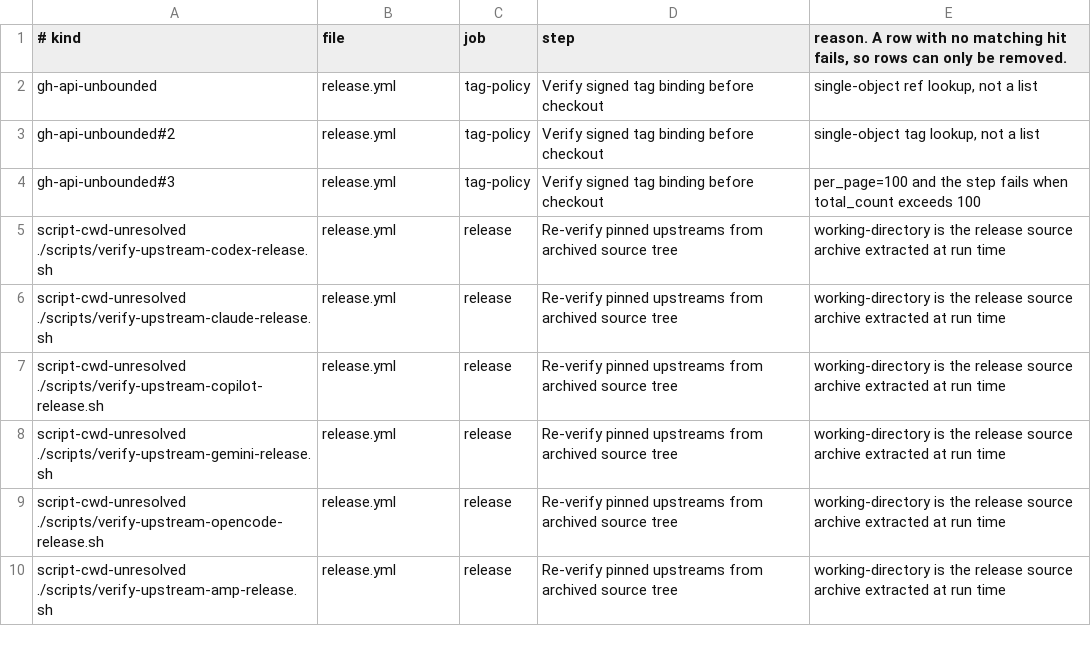
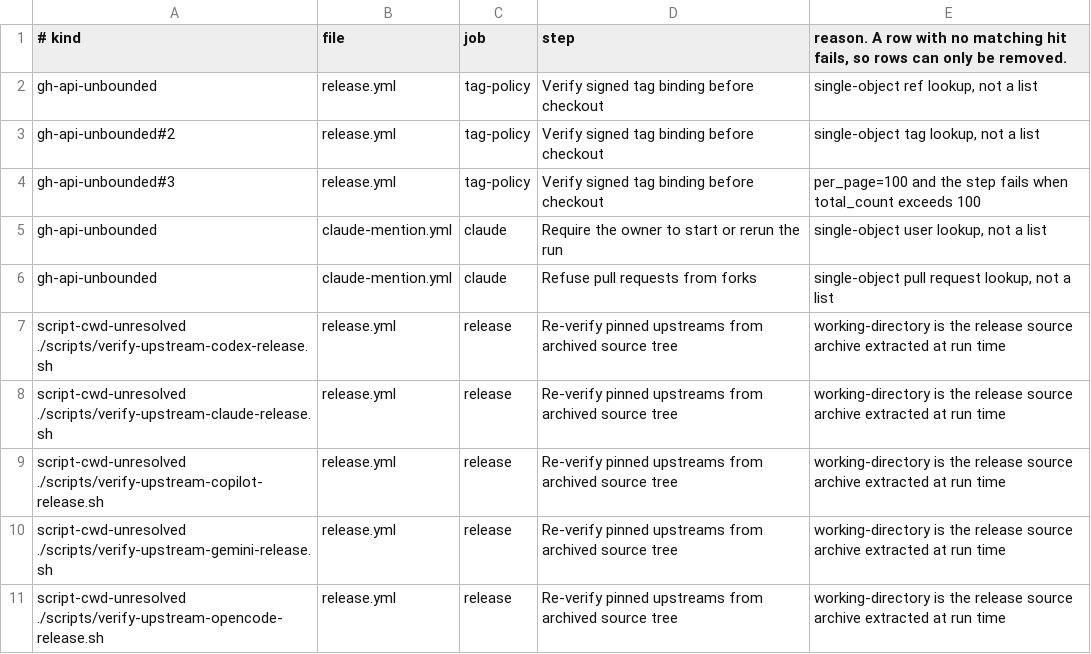
Before and after one commit to omkhar/workcell, a TSV file: policy/workflow-refs-baseline.tsv, drawn as a sheet; only a part is shown; the shorter side is filled out with more unchanged rows; the diff names each change by its address in the sheet, - before the commit and + after, or states it on an @@ line.

```diff
--- a/policy/workflow-refs-baseline.tsv
+++ b/policy/workflow-refs-baseline.tsv
+row 5: gh-api-unbounded | claude-mention.yml | claude | Require the owner to start or rerun the run | single-object user lookup, not a list
+row 6: gh-api-unbounded | claude-mention.yml | claude | Refuse pull requests from forks | single-object pull request lookup, not a list
```
Also changed, not shown: 10 other files.
